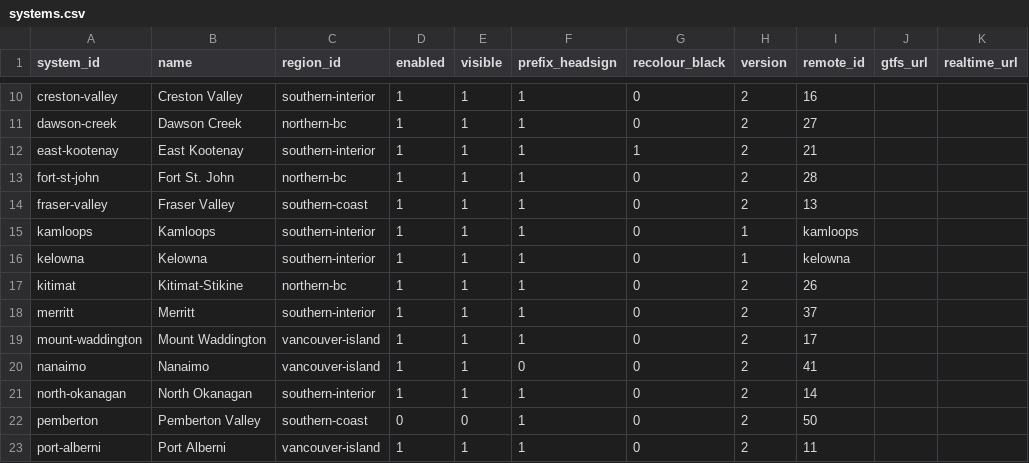
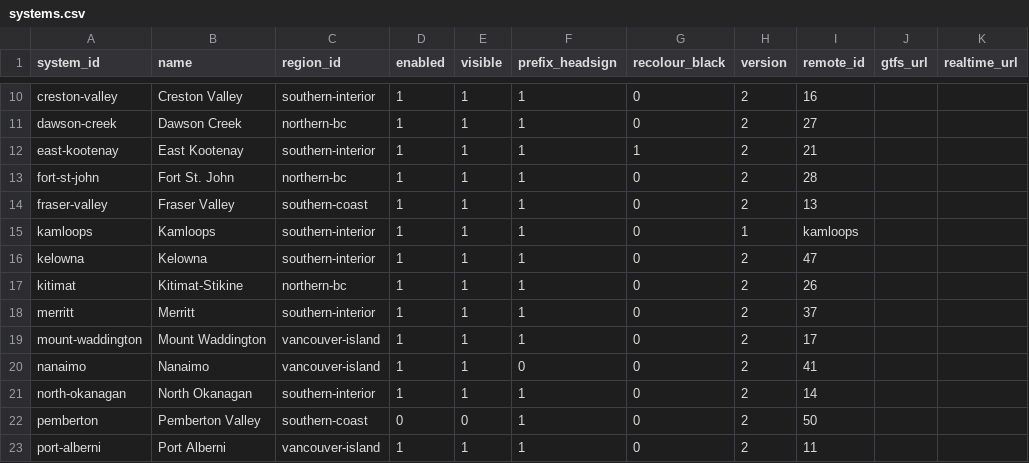
Before and after one commit to bumblesquashs/bctracker, a CSV file: static/systems.csv, drawn as a sheet; only a part is shown, gaps mark what is left out.

Commit message:
Update Kelowna to v2

```diff
--- a/static/systems.csv
+++ b/static/systems.csv
@@ -15,3 +15,3 @@ fraser-valley,Fraser Valley,southern-coast,1,1,1,0,2,13,,
 kamloops,Kamloops,southern-interior,1,1,1,0,1,kamloops,,
-kelowna,Kelowna,southern-interior,1,1,1,0,1,kelowna,,
+kelowna,Kelowna,southern-interior,1,1,1,0,2,47,,
 kitimat,Kitimat-Stikine,northern-bc,1,1,1,0,2,26,,
```
Also changed, not shown: 1 other file.
